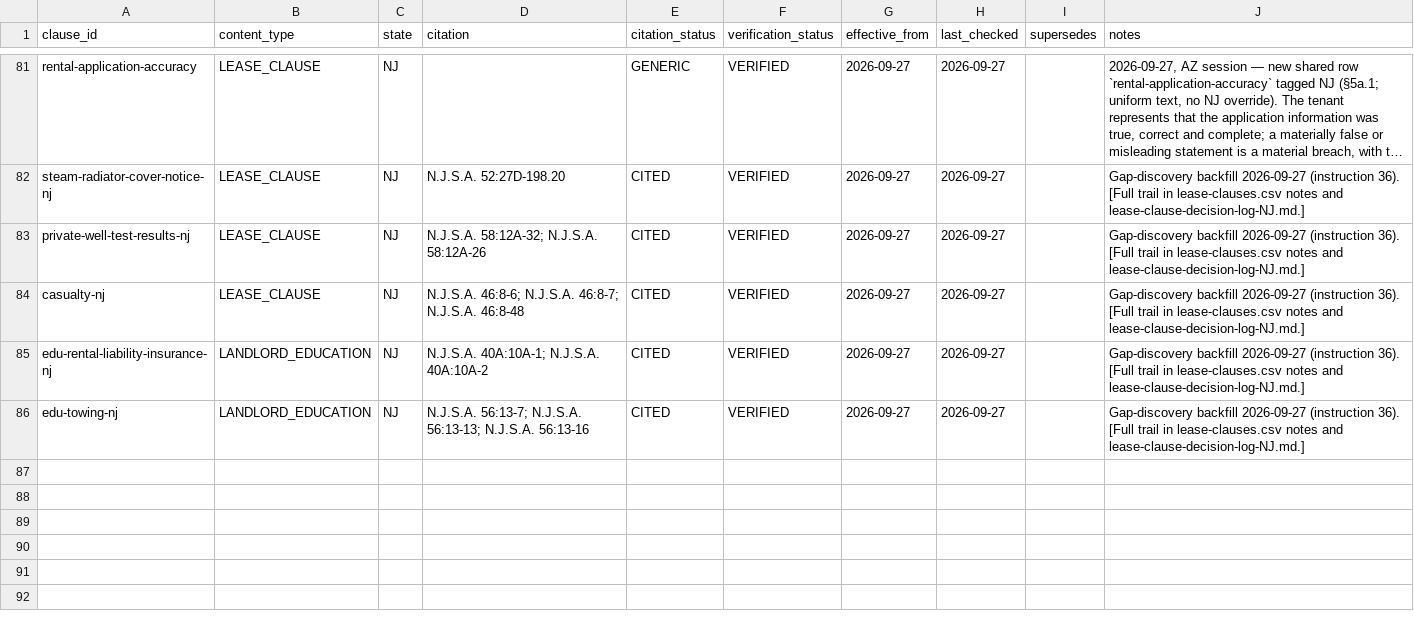
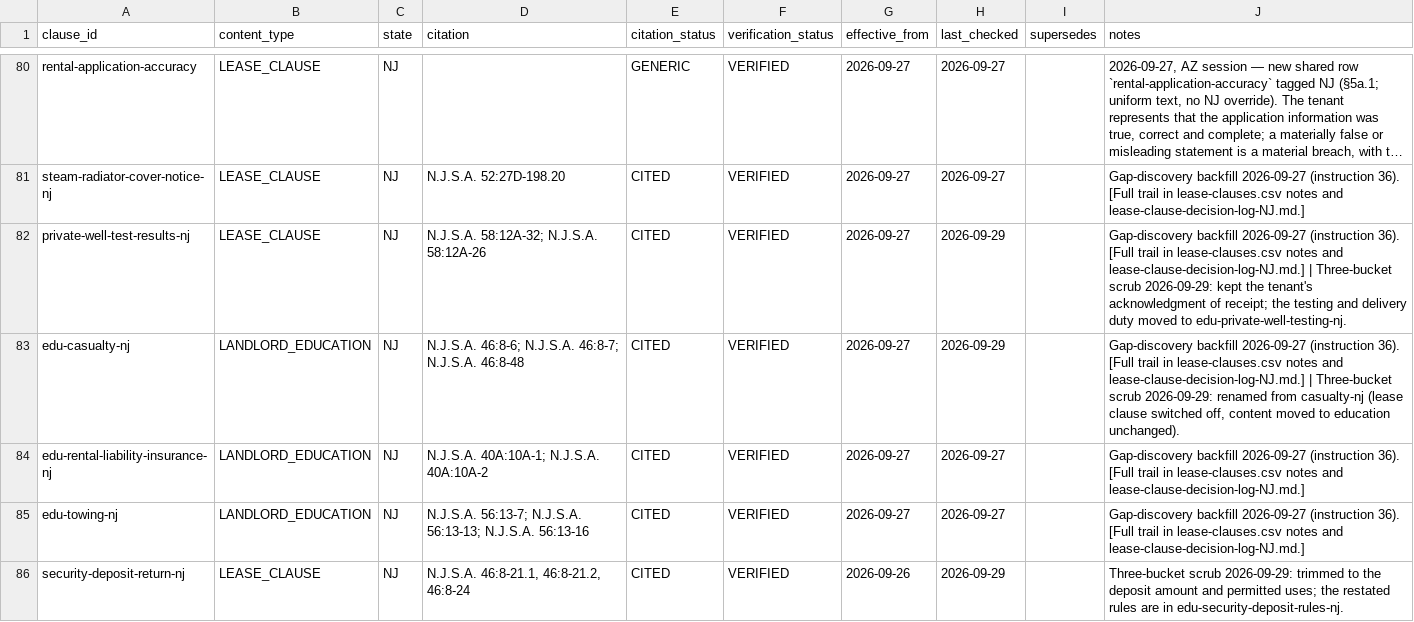
Before and after one commit to tsteinbaugh/property-manager-landlord-app, a CSV file: lease-clause-citations-NJ.csv, drawn as a sheet; only a part is shown, gaps mark what is left out; long unchanged cells end in …; addresses are those after the commit; the diff covers the shown part only; the diff names each change by its address in the sheet, - before the commit and + after, or states it on an @@ line.

```diff
--- a/lease-clause-citations-NJ.csv
+++ b/lease-clause-citations-NJ.csv
-H82:H83 (last_checked): 2026-09-27
+H82:H83 (last_checked): 2026-09-29
-J82 (notes): …and lease-clause-decision-log-NJ.md.]
+J82 (notes): …and lease-clause-decision-log-NJ.md.] | Three-bucket scrub 2026-09-29: kept the tenant's acknowledgment of receipt; the testing and delivery duty moved to edu-private-well-testing-nj.
-A83 (clause_id): casualty-nj
+A83 (clause_id): edu-casualty-nj
-B83 (content_type): LEASE_CLAUSE
+B83 (content_type): LANDLORD_EDUCATION
-J83 (notes): …and lease-clause-decision-log-NJ.md.]
+J83 (notes): …and lease-clause-decision-log-NJ.md.] | Three-bucket scrub 2026-09-29: renamed from casualty-nj (lease clause switched off, content moved to education unchanged).
+row 86: security-deposit-return-nj | LEASE_CLAUSE | NJ | N.J.S.A. 46:8-21.1, 46:8-21.2, 46:8-24 | CITED | VERIFIED | 2026-09-26 | 2026-09-29 |  | Three-bucket scrub 2026-09-29: trimmed to the deposit amount and permitted uses; the restated rules are in edu-security-deposit-rules-nj.
```
Also changed, not shown: 4 added rows, 1 removed row and 13 edited cells elsewhere in this file, lease-clause-citations-NV.csv, lease-clause-citations-TX.csv, 12 other files.
